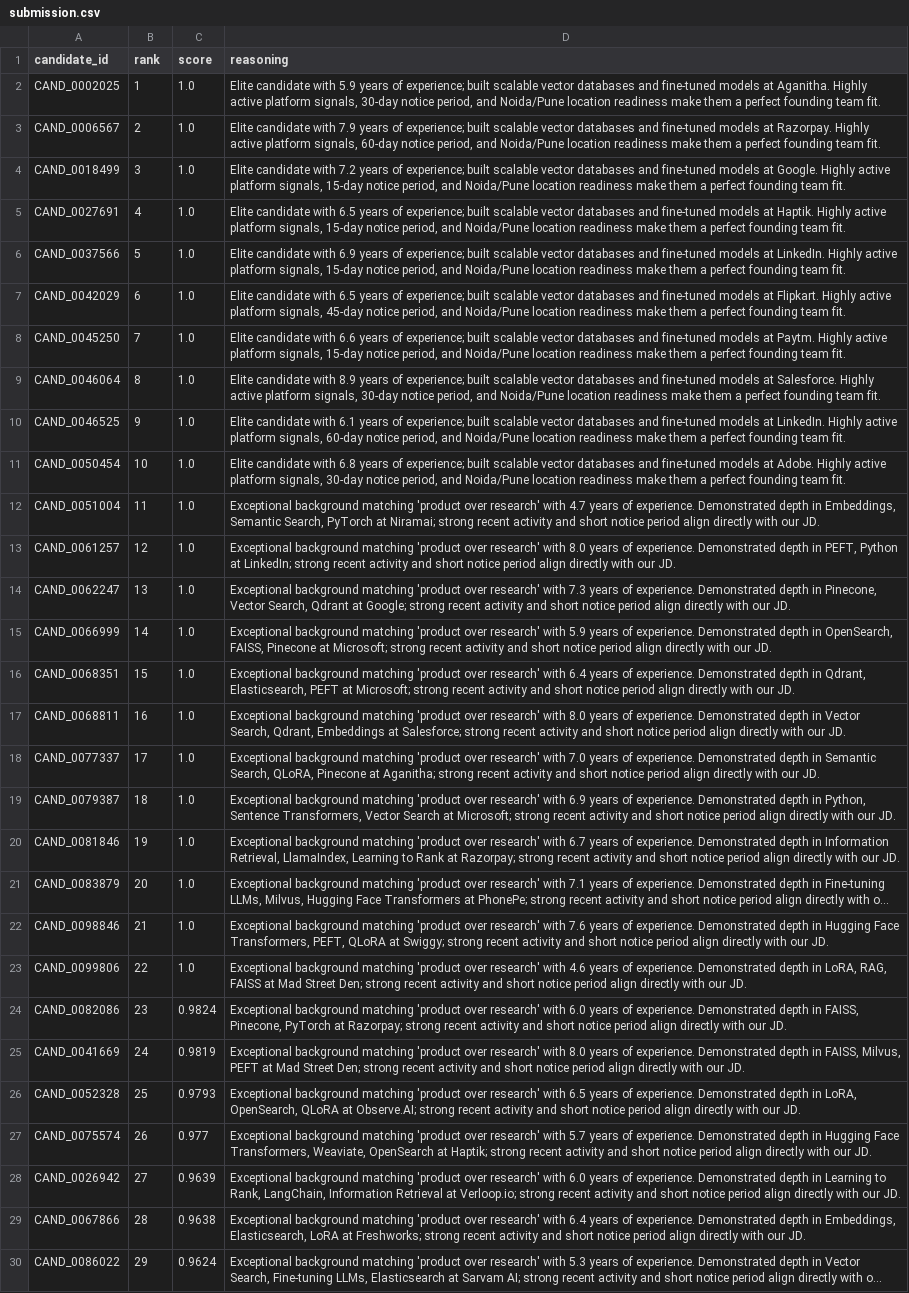
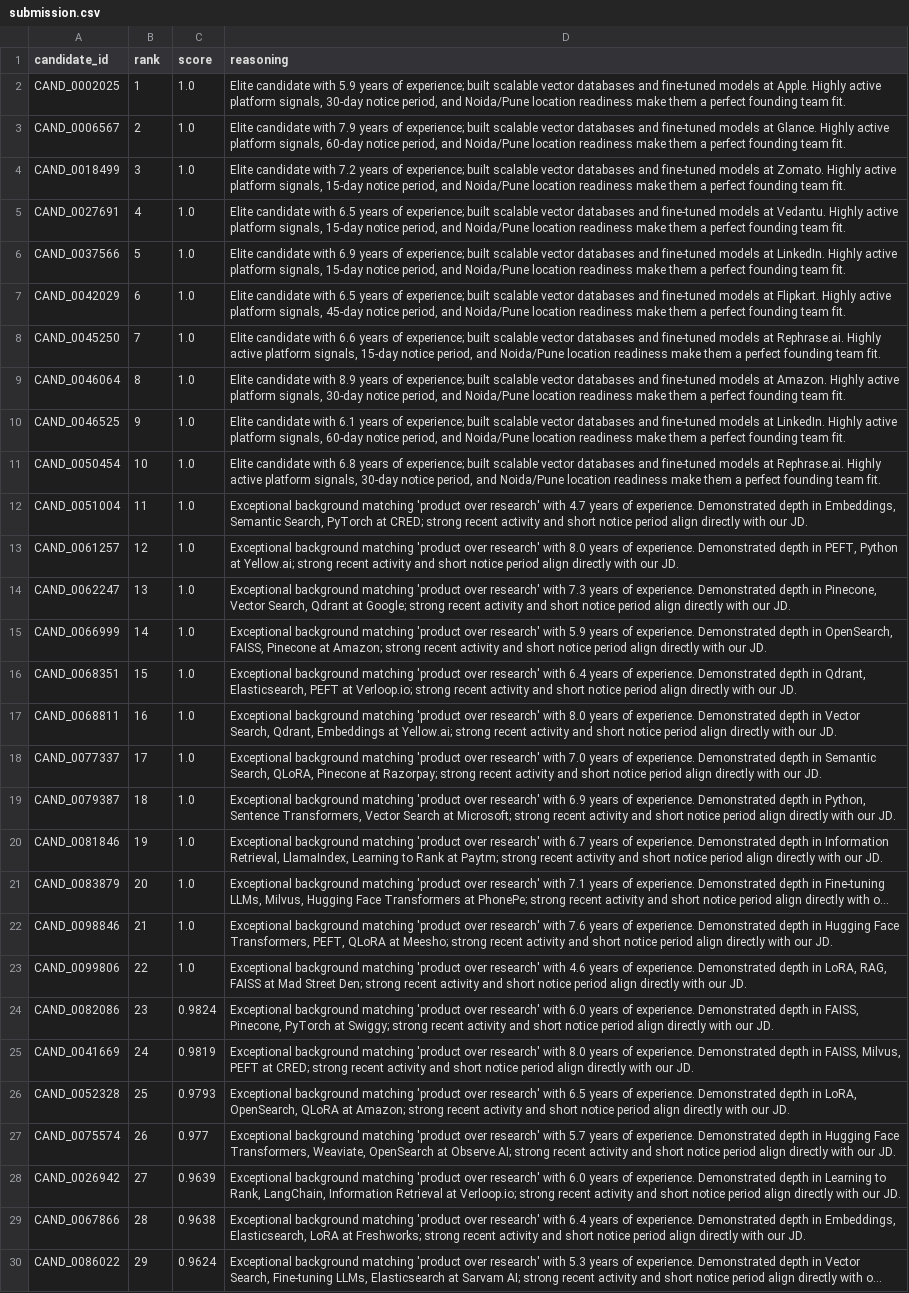
Before and after one commit to vishaalnarigiri/india-runs-data-ai, a CSV file: submission.csv, drawn as a sheet; only a part is shown; long unchanged cells end in …; the diff covers the shown part only; the diff names each change by its address in the sheet, - before the commit and + after, or states it on an @@ line.

```diff
--- a/submission.csv
+++ b/submission.csv
-D2 (reasoning): …models at Aganitha. Highly active…
+D2 (reasoning): …models at Apple. Highly active…
-D3 (reasoning): …models at Razorpay. Highly active…
+D3 (reasoning): …models at Glance. Highly active…
-D4 (reasoning): …models at Google. Highly active…
+D4 (reasoning): …models at Zomato. Highly active…
-D5 (reasoning): …models at Haptik. Highly active…
+D5 (reasoning): …models at Vedantu. Highly active…
-D8 (reasoning): …models at Paytm. Highly active…
+D8 (reasoning): …models at Rephrase.ai. Highly active…
-D9 (reasoning): …models at Salesforce. Highly active…
+D9 (reasoning): …models at Amazon. Highly active…
-D11 (reasoning): …models at Adobe. Highly active…
+D11 (reasoning): …models at Rephrase.ai. Highly active…
-D12 (reasoning): …PyTorch at Niramai; strong recent…
+D12 (reasoning): …PyTorch at CRED; strong recent…
-D13 (reasoning): …Python at LinkedIn; strong recent…
+D13 (reasoning): …Python at Yellow.ai; strong recent…
-D15 (reasoning): …Pinecone at Microsoft; strong recent…
+D15 (reasoning): …Pinecone at Amazon; strong recent…
-D16 (reasoning): …PEFT at Microsoft; strong recent…
+D16 (reasoning): …PEFT at Verloop.io; strong recent…
-D17 (reasoning): …Embeddings at Salesforce; strong recent…
+D17 (reasoning): …Embeddings at Yellow.ai; strong recent…
-D18 (reasoning): …Pinecone at Aganitha; strong recent…
+D18 (reasoning): …Pinecone at Razorpay; strong recent…
-D20 (reasoning): …Rank at Razorpay; strong recent…
+D20 (reasoning): …Rank at Paytm; strong recent…
-D22 (reasoning): …QLoRA at Swiggy; strong recent…
+D22 (reasoning): …QLoRA at Meesho; strong recent…
-D24 (reasoning): …PyTorch at Razorpay; strong recent…
+D24 (reasoning): …PyTorch at Swiggy; strong recent…
-D25 (reasoning): …PEFT at Mad Street Den; strong recent…
+D25 (reasoning): …PEFT at CRED; strong recent…
-D26 (reasoning): …QLoRA at Observe.AI; strong recent…
+D26 (reasoning): …QLoRA at Amazon; strong recent…
-D27 (reasoning): …OpenSearch at Haptik; strong recent…
+D27 (reasoning): …OpenSearch at Observe.AI; strong recent…
```
Also changed, not shown: 26 edited cells elsewhere in this file, 2 other files.
